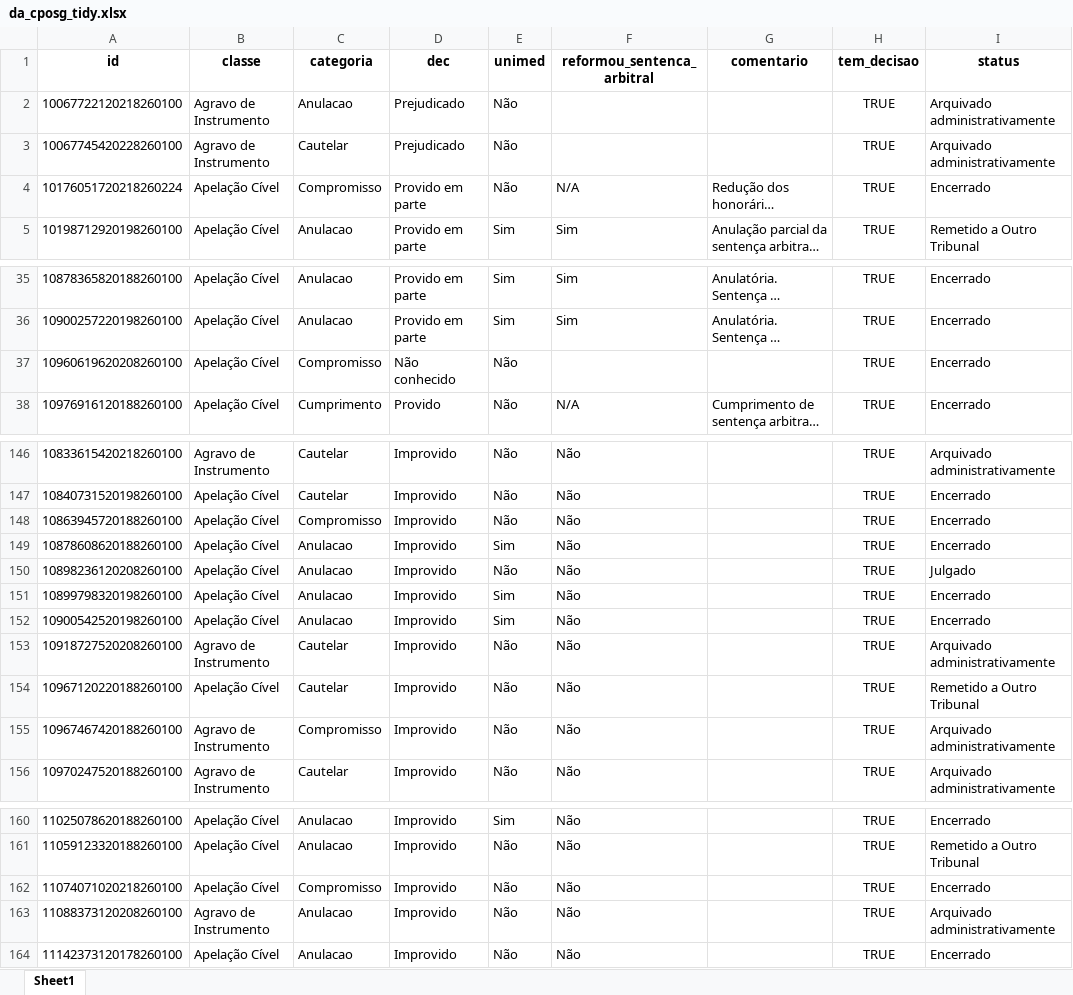
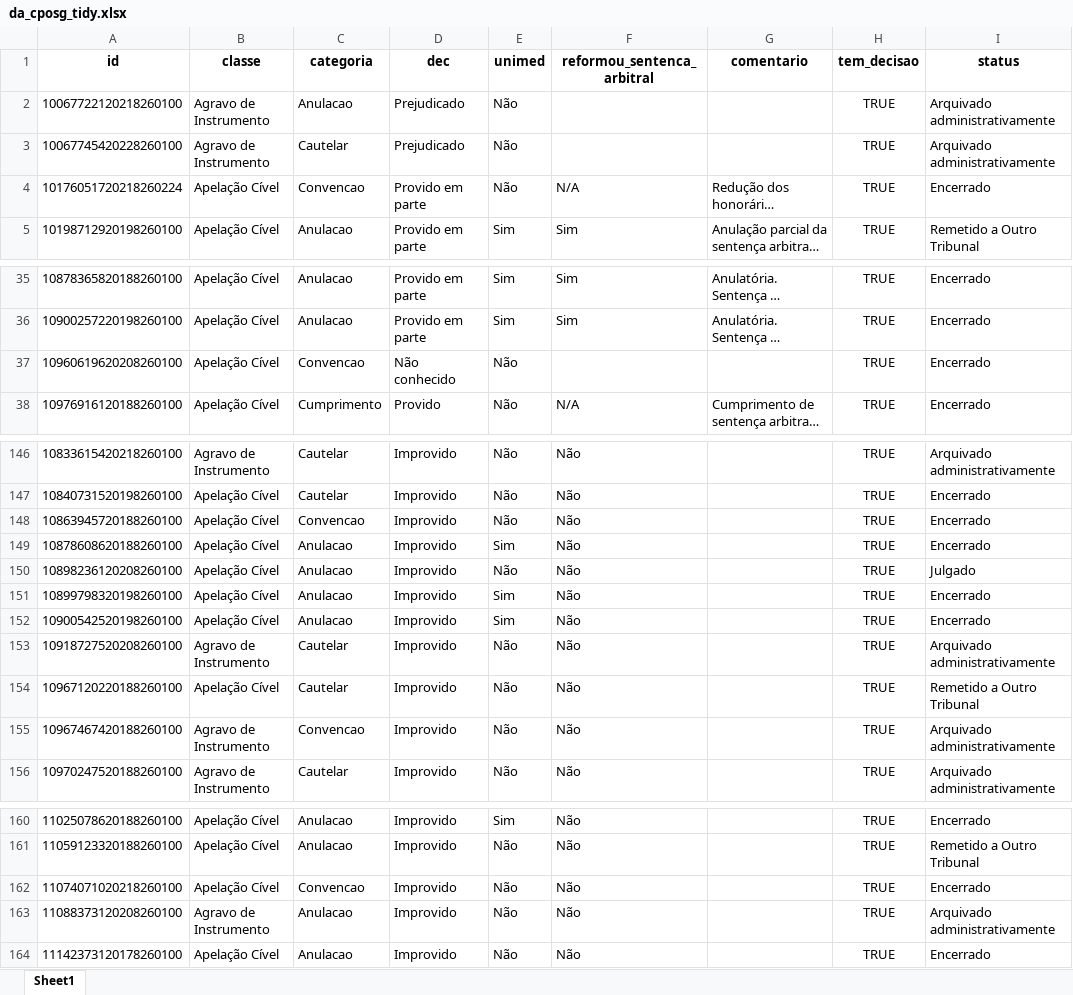
Before and after one commit to abjur/obsArb, an Excel workbook: inst/da_cposg_tidy.xlsx, sheet Sheet1, drawn as a sheet; only a part is shown, gaps mark what is left out; long unchanged cells end in …; values as stored, in another font and other column widths than the file's, no borders; the diff covers the shown part only; the diff names each change by its address in the sheet, - before the commit and + after, or states it on an @@ line.

```diff
--- a/inst/da_cposg_tidy.xlsx (sheet Sheet1)
+++ b/inst/da_cposg_tidy.xlsx (sheet Sheet1)
-C4 (categoria): Compromisso
+C4 (categoria): Convencao
-C37 (categoria): Compromisso
+C37 (categoria): Convencao
-C148 (categoria): Compromisso
+C148 (categoria): Convencao
-C155 (categoria): Compromisso
+C155 (categoria): Convencao
-C162 (categoria): Compromisso
+C162 (categoria): Convencao
```
Also changed, not shown: 9 edited cells elsewhere in this sheet, 5 other files.
